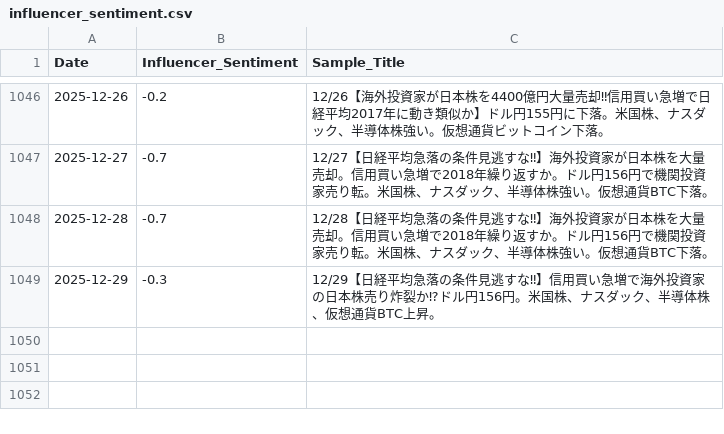
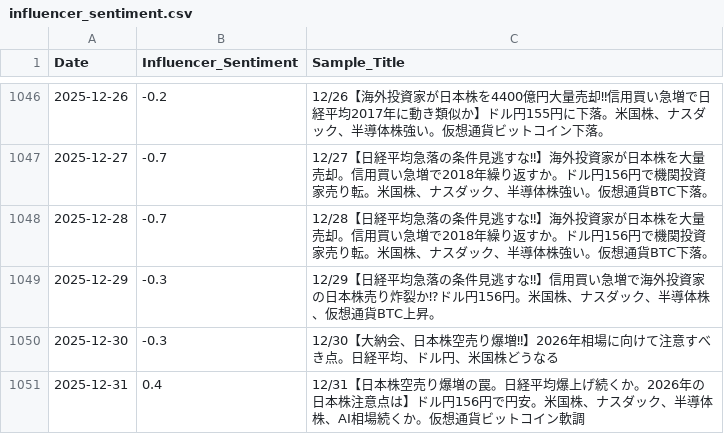
Before and after one commit to daisei0311/prediction_stock, a CSV file: data/raw/influencer_sentiment.csv, drawn as a sheet; only a part is shown, gaps mark what is left out; the diff names each change by its address in the sheet, - before the commit and + after, or states it on an @@ line.

```diff
--- a/data/raw/influencer_sentiment.csv
+++ b/data/raw/influencer_sentiment.csv
+row 1050: 2025-12-30 | -0.3 | 12/30【大納会、日本株空売り爆増‼】2026年相場に向けて注意すべき点。日経平均、ドル円、米国株どうなる
+row 1051: 2025-12-31 | 0.4 | 12/31【日本株空売り爆増の罠。日経平均爆上げ続くか。2026年の日本株注意点は】ドル円156円で円安。米国株、ナスダック、半導体株、AI相場続くか。仮想通貨ビットコイン軟調
```
Also changed, not shown: data/raw/SP500.csv, data/raw/US10Y.csv, 3 other files.
